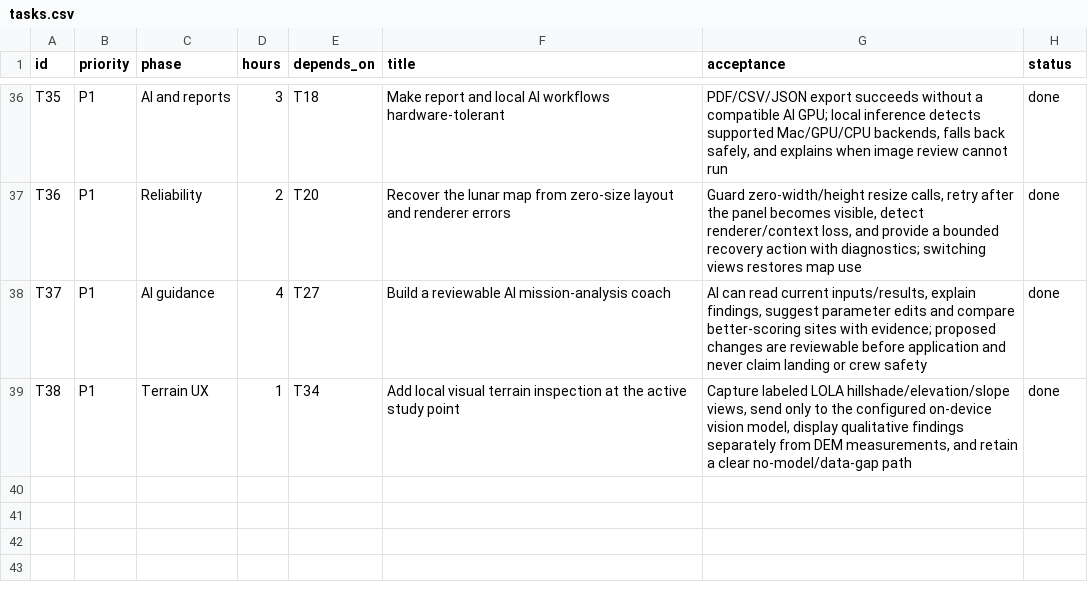
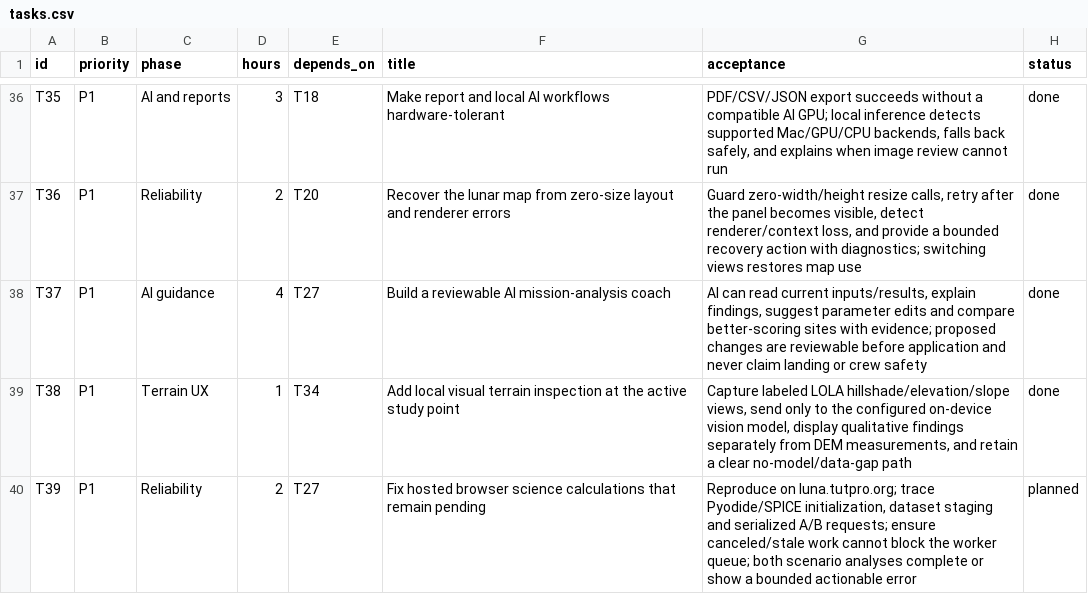
Before and after one commit to areteeem/luna, a CSV file: docs/tasks.csv, drawn as a sheet; only a part is shown, gaps mark what is left out.

Commit message:
Skip irrelevant polar DEM loads in hosted analysis

```diff
--- a/docs/tasks.csv
+++ b/docs/tasks.csv
@@ -39 +39,2 @@ T37,P1,AI guidance,4,T27,Build a reviewable AI mission-analysis coach,"AI can re
 T38,P1,Terrain UX,1,T34,Add local visual terrain inspection at the active study point,"Capture labeled LOLA hillshade/elevation/slope views, send only to the configured on-device vision model, display qualitative findings separately from DEM measurements, and retain a clear no-model/data-gap path",done
+T39,P1,Reliability,2,T27,Fix hosted browser science calculations that remain pending,"Reproduce on luna.tutpro.org; trace Pyodide/SPICE initialization, dataset staging and serialized A/B requests; ensure canceled/stale work cannot block the worker queue; both scenario analyses complete or show a bounded actionable error",planned
```
Also changed, not shown: 2 other files.
